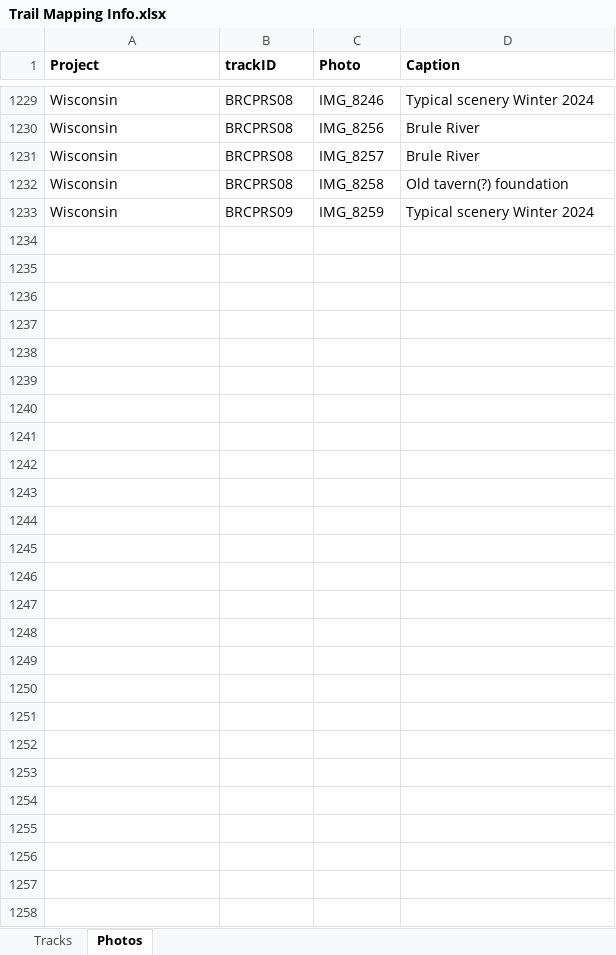
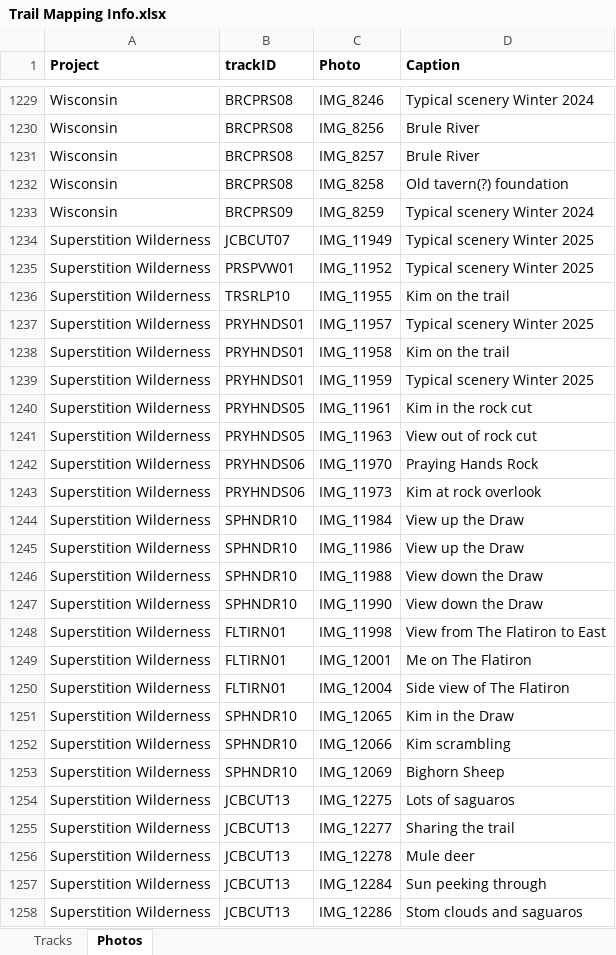
Before and after one commit to droglenc/MAPPING, an Excel workbook: Data/Trail Mapping Info.xlsx, sheet Photos, drawn as a sheet; only a part is shown, gaps mark what is left out; values as stored, in another font and other column widths than the file's, no borders; the diff names each change by its address in the sheet, - before the commit and + after, or states it on an @@ line.

```diff
--- a/Data/Trail Mapping Info.xlsx (sheet Photos)
+++ b/Data/Trail Mapping Info.xlsx (sheet Photos)
+row 1234: Superstition Wilderness | JCBCUT07 | IMG_11949 | Typical scenery Winter 2025
+row 1235: Superstition Wilderness | PRSPVW01 | IMG_11952 | Typical scenery Winter 2025
+row 1236: Superstition Wilderness | TRSRLP10 | IMG_11955 | Kim on the trail
+row 1237: Superstition Wilderness | PRYHNDS01 | IMG_11957 | Typical scenery Winter 2025
+row 1238: Superstition Wilderness | PRYHNDS01 | IMG_11958 | Kim on the trail
+row 1239: Superstition Wilderness | PRYHNDS01 | IMG_11959 | Typical scenery Winter 2025
+row 1240: Superstition Wilderness | PRYHNDS05 | IMG_11961 | Kim in the rock cut
+row 1241: Superstition Wilderness | PRYHNDS05 | IMG_11963 | View out of rock cut
+row 1242: Superstition Wilderness | PRYHNDS06 | IMG_11970 | Praying Hands Rock
+row 1243: Superstition Wilderness | PRYHNDS06 | IMG_11973 | Kim at rock overlook
+row 1244: Superstition Wilderness | SPHNDR10 | IMG_11984 | View up the Draw
+row 1245: Superstition Wilderness | SPHNDR10 | IMG_11986 | View up the Draw
+row 1246: Superstition Wilderness | SPHNDR10 | IMG_11988 | View down the Draw
+row 1247: Superstition Wilderness | SPHNDR10 | IMG_11990 | View down the Draw
+row 1248: Superstition Wilderness | FLTIRN01 | IMG_11998 | View from The Flatiron to East
+row 1249: Superstition Wilderness | FLTIRN01 | IMG_12001 | Me on The Flatiron
+row 1250: Superstition Wilderness | FLTIRN01 | IMG_12004 | Side view of The Flatiron
+row 1251: Superstition Wilderness | SPHNDR10 | IMG_12065 | Kim in the Draw
+row 1252: Superstition Wilderness | SPHNDR10 | IMG_12066 | Kim scrambling
+row 1253: Superstition Wilderness | SPHNDR10 | IMG_12069 | Bighorn Sheep
+row 1254: Superstition Wilderness | JCBCUT13 | IMG_12275 | Lots of saguaros
+row 1255: Superstition Wilderness | JCBCUT13 | IMG_12277 | Sharing the trail
+row 1256: Superstition Wilderness | JCBCUT13 | IMG_12278 | Mule deer
+row 1257: Superstition Wilderness | JCBCUT13 | IMG_12284 | Sun peeking through
+row 1258: Superstition Wilderness | JCBCUT13 | IMG_12286 | Stom clouds and saguaros
```
Also changed, not shown: 25 other files.
